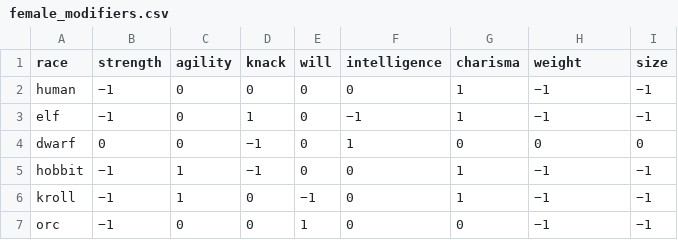
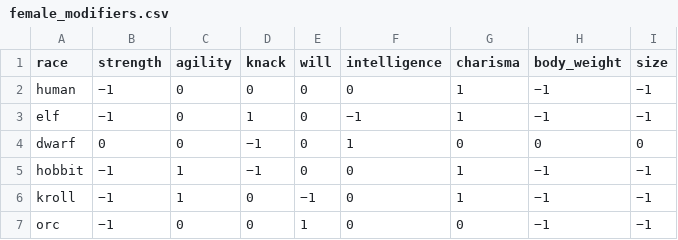
Before and after one commit to drdplusinfo/tables, a CSV file: DrdPlus/Tables/Races/data/female_modifiers.csv, drawn as a sheet.

```diff
--- a/DrdPlus/Tables/Races/data/female_modifiers.csv
+++ b/DrdPlus/Tables/Races/data/female_modifiers.csv
@@ -1,2 +1,2 @@
-race,strength,agility,knack,will,intelligence,charisma,weight,size
+race,strength,agility,knack,will,intelligence,charisma,body_weight,size
 human,−1,0,0,0,0,1,−1,−1
```
Also changed, not shown: 5 other files.
